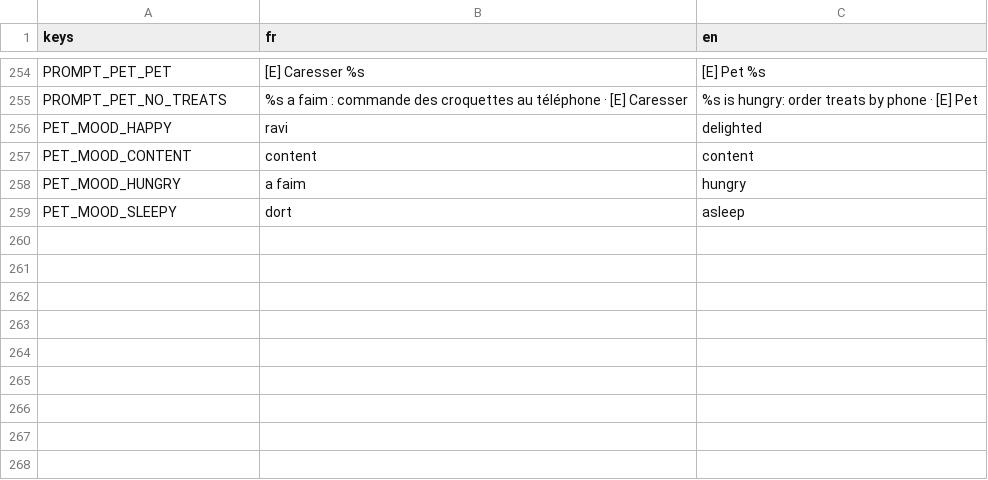
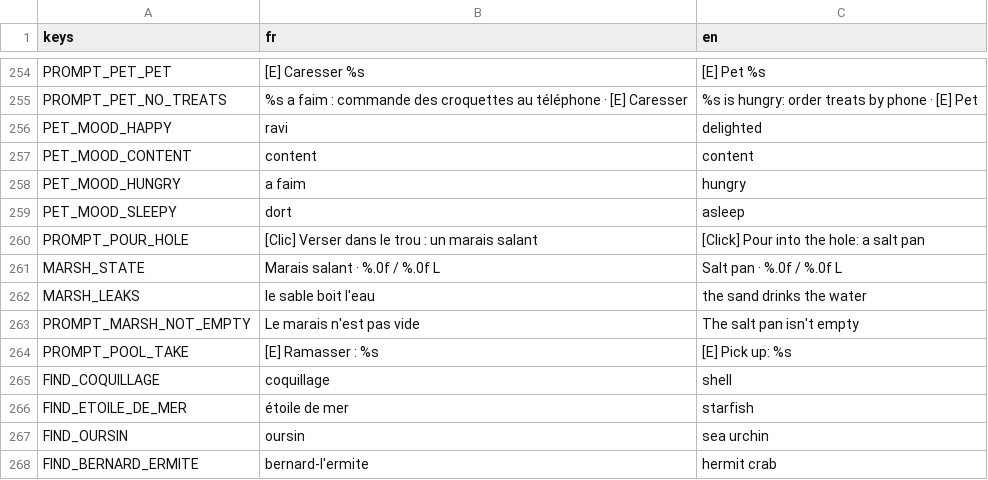
Before and after one commit to OthmaneWahbi/Drain-The-Ocean, a CSV file: game/localization/strings.csv, drawn as a sheet; only a part is shown, gaps mark what is left out.

```diff
--- a/game/localization/strings.csv
+++ b/game/localization/strings.csv
@@ -259 +259,10 @@ PET_MOOD_HUNGRY,a faim,hungry
 PET_MOOD_SLEEPY,dort,asleep
+PROMPT_POUR_HOLE,[Clic] Verser dans le trou : un marais salant,[Click] Pour into the hole: a salt pan
+MARSH_STATE,Marais salant · %.0f / %.0f L,Salt pan · %.0f / %.0f L
+MARSH_LEAKS,le sable boit l'eau,the sand drinks the water
+PROMPT_MARSH_NOT_EMPTY,Le marais n'est pas vide,The salt pan isn't empty
+PROMPT_POOL_TAKE,[E] Ramasser : %s,[E] Pick up: %s
+FIND_COQUILLAGE,coquillage,shell
+FIND_ETOILE_DE_MER,étoile de mer,starfish
+FIND_OURSIN,oursin,sea urchin
+FIND_BERNARD_ERMITE,bernard-l'ermite,hermit crab
```
Also changed, not shown: 27 other files.
